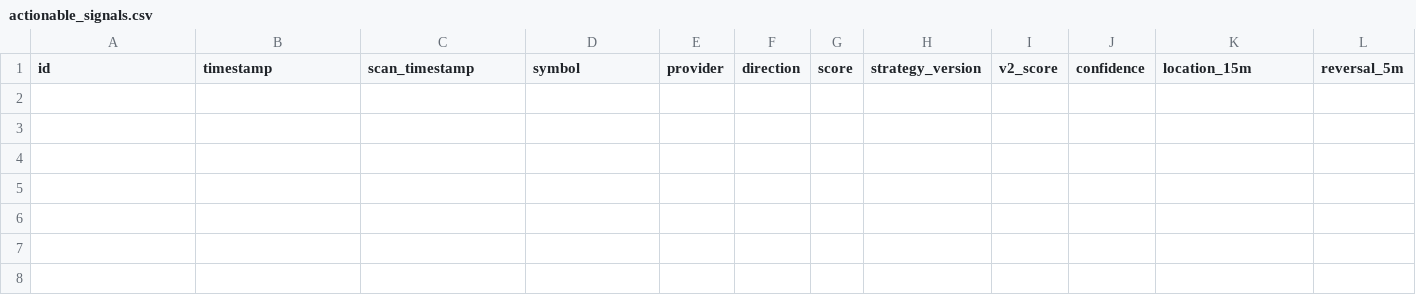
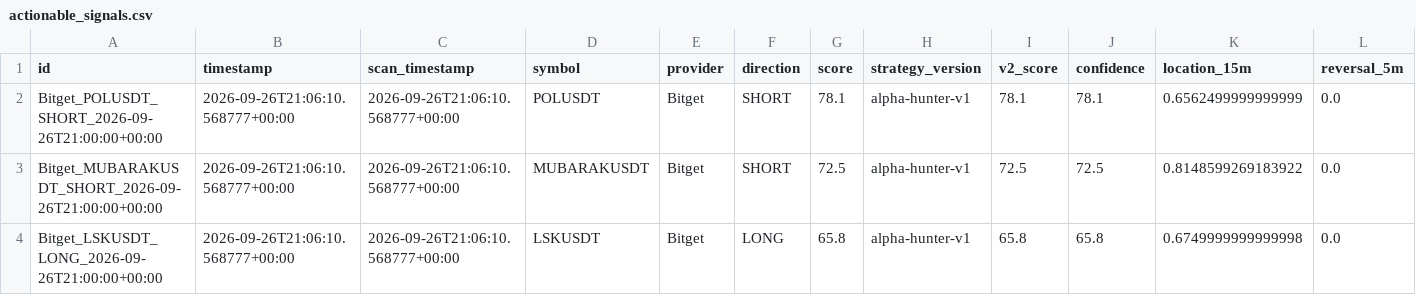
Before and after one commit to KikikJourney/Crypto-Scanner, a CSV file: data/actionable_signals.csv, drawn as a sheet; only a part is shown; rows hold the shown columns only; the diff names each change by its address in the sheet, - before the commit and + after, or states it on an @@ line.

```diff
--- a/data/actionable_signals.csv
+++ b/data/actionable_signals.csv
+row 2: Bitget_POLUSDT_SHORT_2026-09-26T21:00:00+00:00 | 2026-09-26T21:06:10.568777+00:00 | 2026-09-26T21:06:10.568777+00:00 | POLUSDT | Bitget | SHORT | 78.1 | alpha-hunter-v1 | 78.1 | 78.1 | 0.6562499999999999 | 0.0
+row 3: Bitget_MUBARAKUSDT_SHORT_2026-09-26T21:00:00+00:00 | 2026-09-26T21:06:10.568777+00:00 | 2026-09-26T21:06:10.568777+00:00 | MUBARAKUSDT | Bitget | SHORT | 72.5 | alpha-hunter-v1 | 72.5 | 72.5 | 0.8148599269183922 | 0.0
+row 4: Bitget_LSKUSDT_LONG_2026-09-26T21:00:00+00:00 | 2026-09-26T21:06:10.568777+00:00 | 2026-09-26T21:06:10.568777+00:00 | LSKUSDT | Bitget | LONG | 65.8 | alpha-hunter-v1 | 65.8 | 65.8 | 0.6749999999999998 | 0.0
```
Also changed, not shown: data/extreme_reversal_forward_test.csv, data/scalping_action_history.csv, 11 other files.
